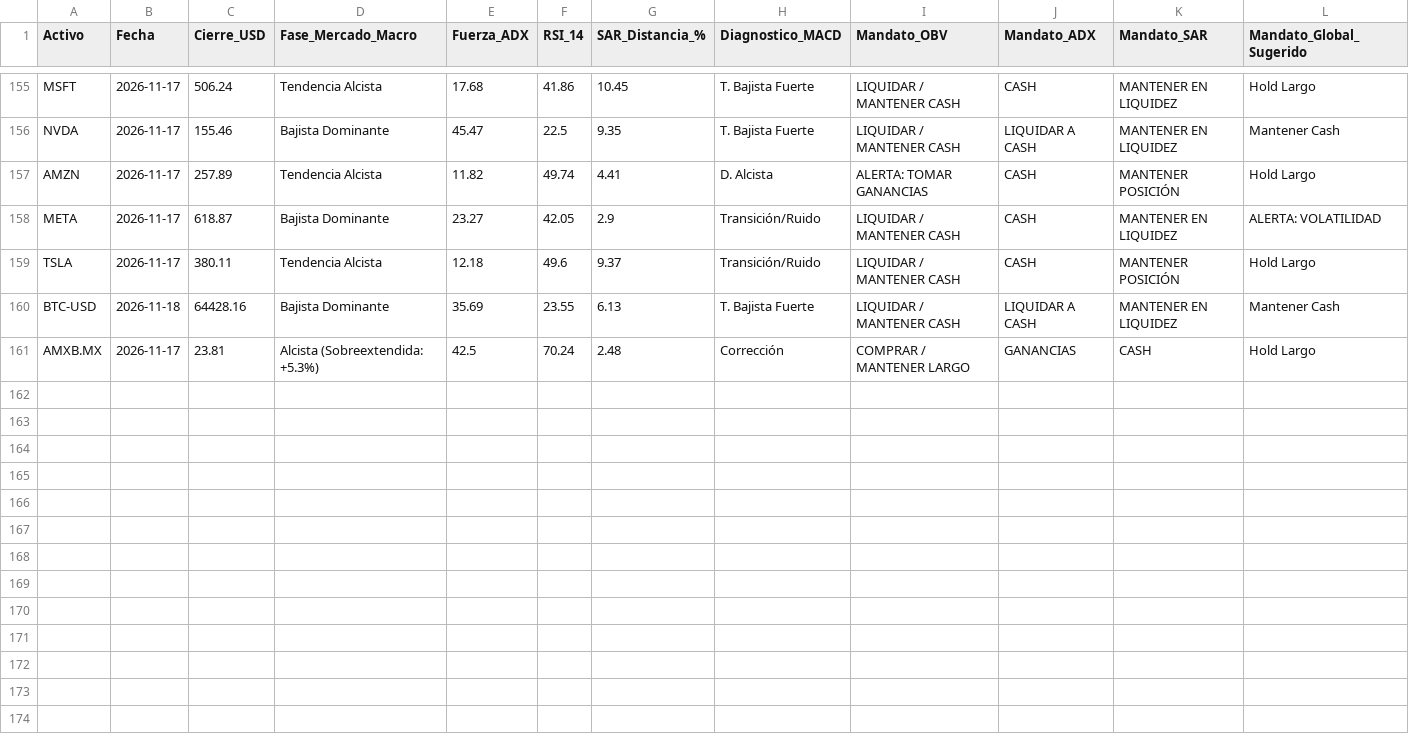
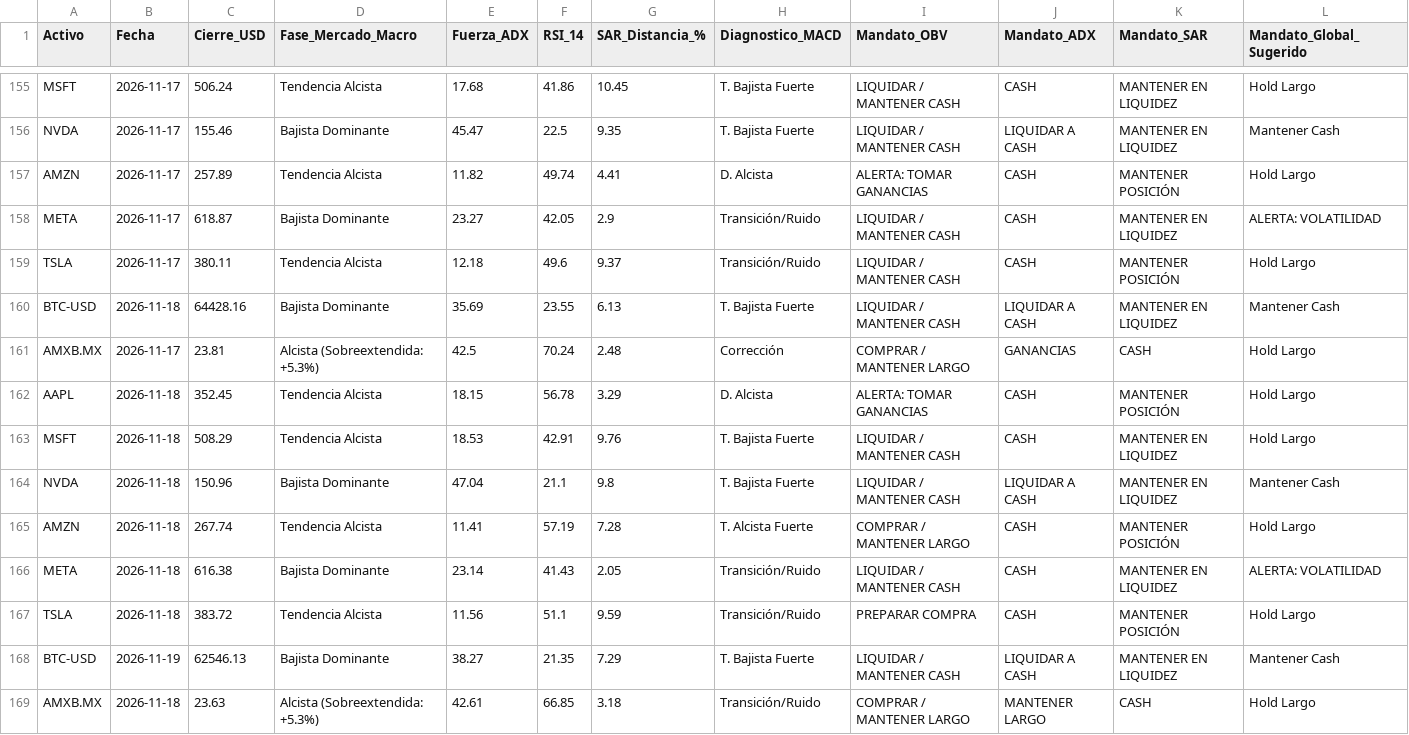
Before and after one commit to jans101194/trading_quant_system, a CSV file: data/signals_log.csv, drawn as a sheet; only a part is shown, gaps mark what is left out.

```diff
--- a/data/signals_log.csv
+++ b/data/signals_log.csv
@@ -161 +161,9 @@ BTC-USD,2026-11-18,64428.16,Bajista Dominante,35.69,23.55,6.13,T. Bajista Fuerte
 AMXB.MX,2026-11-17,23.81,Alcista (Sobreextendida: +5.3%),42.5,70.24,2.48,Corrección,COMPRAR / MANTENER LARGO,GANANCIAS,CASH,Hold Largo
+AAPL,2026-11-18,352.45,Tendencia Alcista,18.15,56.78,3.29,D. Alcista,ALERTA: TOMAR GANANCIAS,CASH,MANTENER POSICIÓN,Hold Largo
+MSFT,2026-11-18,508.29,Tendencia Alcista,18.53,42.91,9.76,T. Bajista Fuerte,LIQUIDAR / MANTENER CASH,CASH,MANTENER EN LIQUIDEZ,Hold Largo
+NVDA,2026-11-18,150.96,Bajista Dominante,47.04,21.1,9.8,T. Bajista Fuerte,LIQUIDAR / MANTENER CASH,LIQUIDAR A CASH,MANTENER EN LIQUIDEZ,Mantener Cash
+AMZN,2026-11-18,267.74,Tendencia Alcista,11.41,57.19,7.28,T. Alcista Fuerte,COMPRAR / MANTENER LARGO,CASH,MANTENER POSICIÓN,Hold Largo
+META,2026-11-18,616.38,Bajista Dominante,23.14,41.43,2.05,Transición/Ruido,LIQUIDAR / MANTENER CASH,CASH,MANTENER EN LIQUIDEZ,ALERTA: VOLATILIDAD
+TSLA,2026-11-18,383.72,Tendencia Alcista,11.56,51.1,9.59,Transición/Ruido,PREPARAR COMPRA,CASH,MANTENER POSICIÓN,Hold Largo
+BTC-USD,2026-11-19,62546.13,Bajista Dominante,38.27,21.35,7.29,T. Bajista Fuerte,LIQUIDAR / MANTENER CASH,LIQUIDAR A CASH,MANTENER EN LIQUIDEZ,Mantener Cash
+AMXB.MX,2026-11-18,23.63,Alcista (Sobreextendida: +5.3%),42.61,66.85,3.18,Transición/Ruido,COMPRAR / MANTENER LARGO,MANTENER LARGO,CASH,Hold Largo
```
Also changed, not shown: 1 other file.
